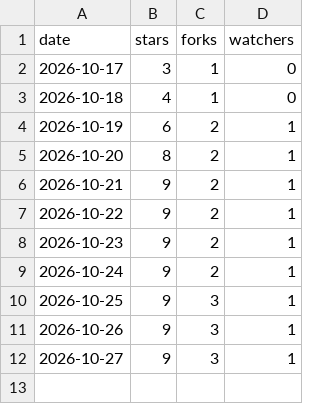
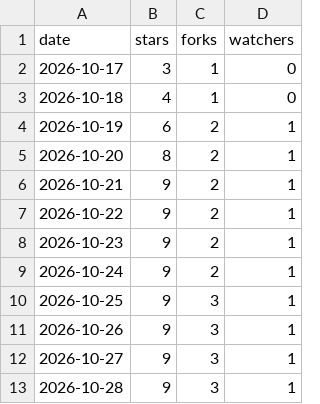
Before and after one commit to tanisperez/postino, a CSV file: repo.csv, drawn as a sheet; the diff names each change by its address in the sheet, - before the commit and + after, or states it on an @@ line.

```diff
--- a/repo.csv
+++ b/repo.csv
+row 13: 2026-10-28 | 9 | 3 | 1
```
Also changed, not shown: downloads.csv, traffic/clones.csv, 3 other files.
